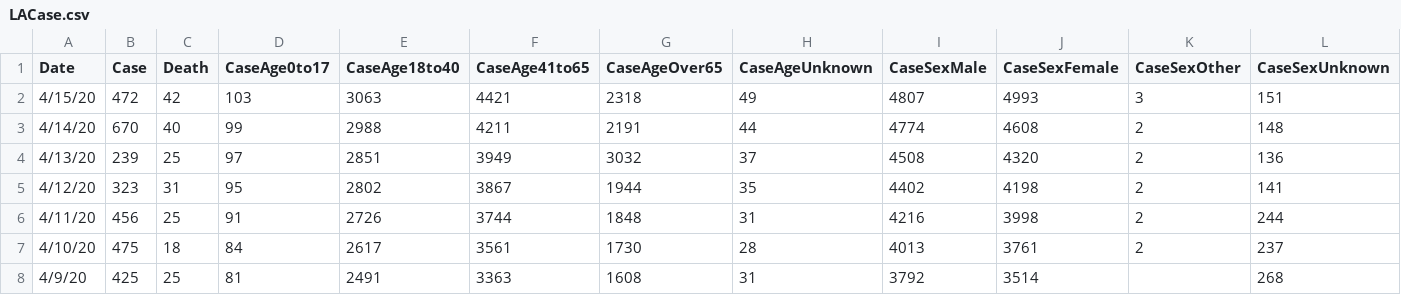
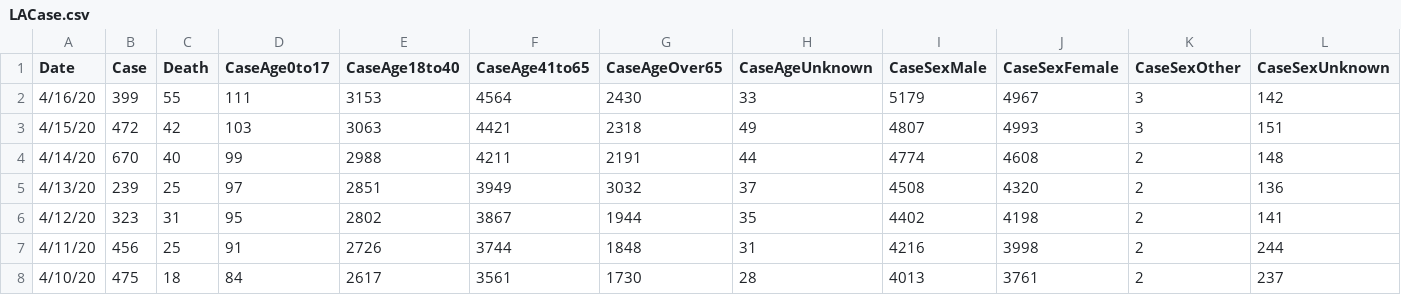
Before and after one commit to charlatteD/charlatted.github.io, a CSV file: LACase.csv, drawn as a sheet; only a part is shown; the shorter side is filled out with more unchanged rows; rows hold the shown columns only; the diff names each change by its address in the sheet, - before the commit and + after, or states it on an @@ line.

```diff
--- a/LACase.csv
+++ b/LACase.csv
+row 2: 4/16/20 | 399 | 55 | 111 | 3153 | 4564 | 2430 | 33 | 5179 | 4967 | 3 | 142
```
Also changed, not shown: t1.csv, 7 other files.
